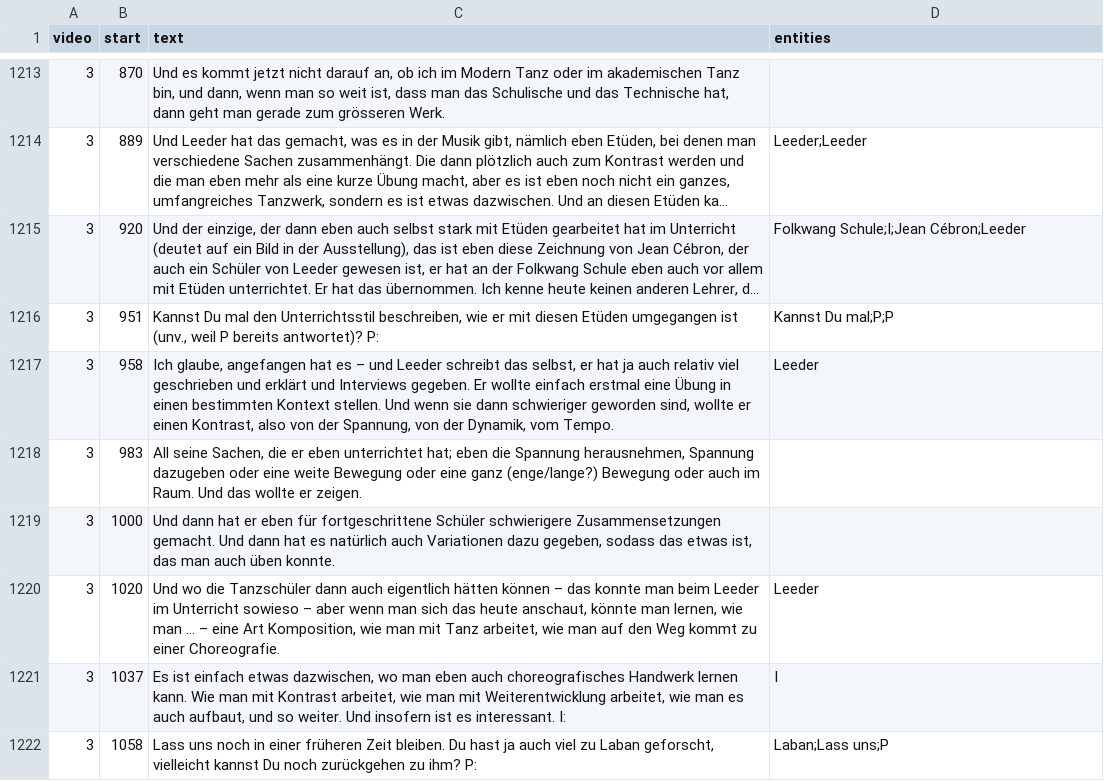
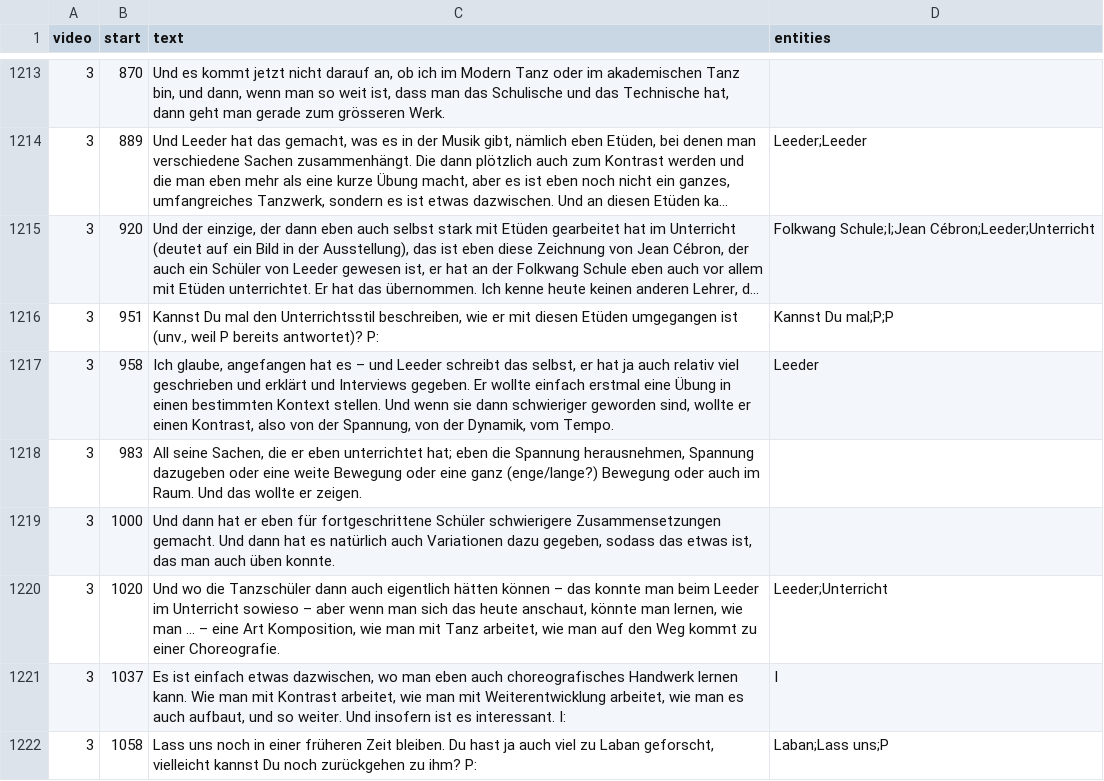
Before and after one commit to sapa/pellaton-experience-data, a CSV file: data/segments.csv, drawn as a sheet; only a part is shown, gaps mark what is left out; long unchanged cells end in …; the diff covers the shown part only; the diff names each change by its address in the sheet, - before the commit and + after, or states it on an @@ line.

```diff
--- a/data/segments.csv
+++ b/data/segments.csv
-D1215 (entities): Folkwang Schule;I;Jean Cébron;Leeder
+D1215 (entities): Folkwang Schule;I;Jean Cébron;Leeder;Unterricht
-D1220 (entities): Leeder
+D1220 (entities): Leeder;Unterricht
```
Also changed, not shown: 124 edited cells elsewhere in this file, data/entities.csv, 4 other files.
